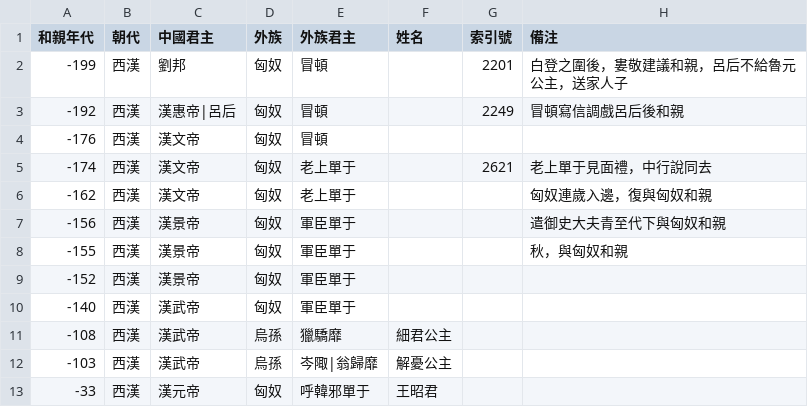
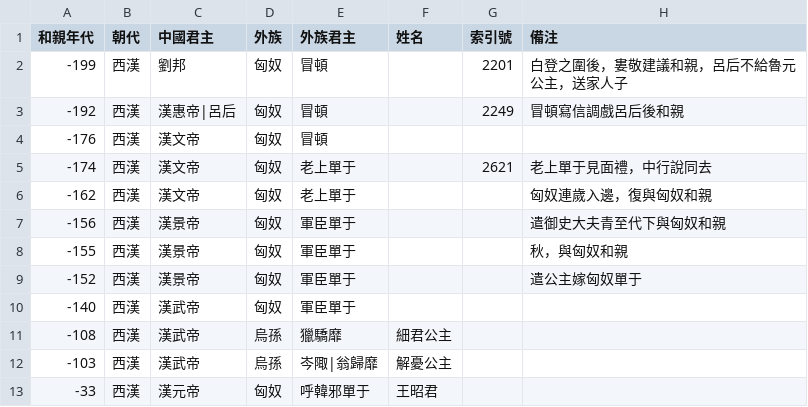
Before and after one commit to gamefang/zizhitongjian, a CSV file: 通用專項/雜項/和親列表.csv, drawn as a sheet.

```diff
--- a/通用專項/雜項/和親列表.csv
+++ b/通用專項/雜項/和親列表.csv
@@ -8,3 +8,3 @@
 -155,西漢,漢景帝,匈奴,軍臣單于,,,秋，與匈奴和親
--152,西漢,漢景帝,匈奴,軍臣單于,,,
+-152,西漢,漢景帝,匈奴,軍臣單于,,,遣公主嫁匈奴單于
 -140,西漢,漢武帝,匈奴,軍臣單于,,,
```
Also changed, not shown: 主要數據/人物總表.csv, 主要數據/通鑒目錄.csv, 4 other files.
